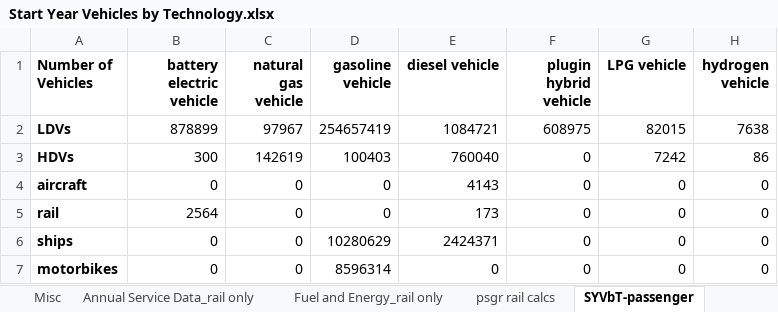
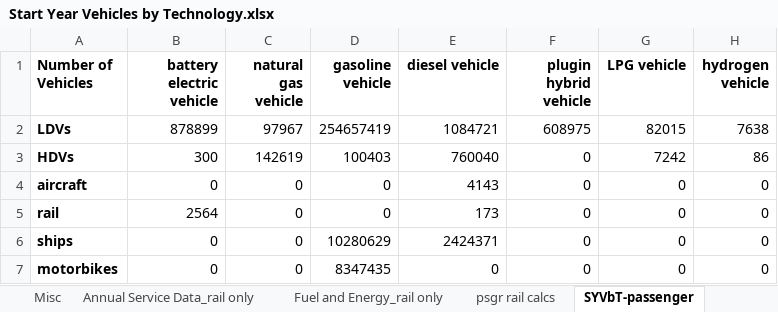
Before and after one commit to EnergyInnovation/eps-us, an Excel workbook: InputData/trans/SYVbT/Start Year Vehicles by Technology.xlsx, sheet SYVbT-passenger, drawn as a sheet; values as stored, in another font and other column widths than the file's, no borders; the diff names each change by its address in the sheet, - before the commit and + after, or states it on an @@ line.

Commit message:
Fix to discontinuity in motorbikes data

```diff
--- a/InputData/trans/SYVbT/Start Year Vehicles by Technology.xlsx (sheet SYVbT-passenger)
+++ b/InputData/trans/SYVbT/Start Year Vehicles by Technology.xlsx (sheet SYVbT-passenger)
-D7 (gasoline vehicle): 8596314
+D7 (gasoline vehicle): 8347435
```
Also changed, not shown: InputData/trans/SoCDTtiNTY/Share of Cargo Dist Transported that is New This Year.xlsx, 7 other files.
